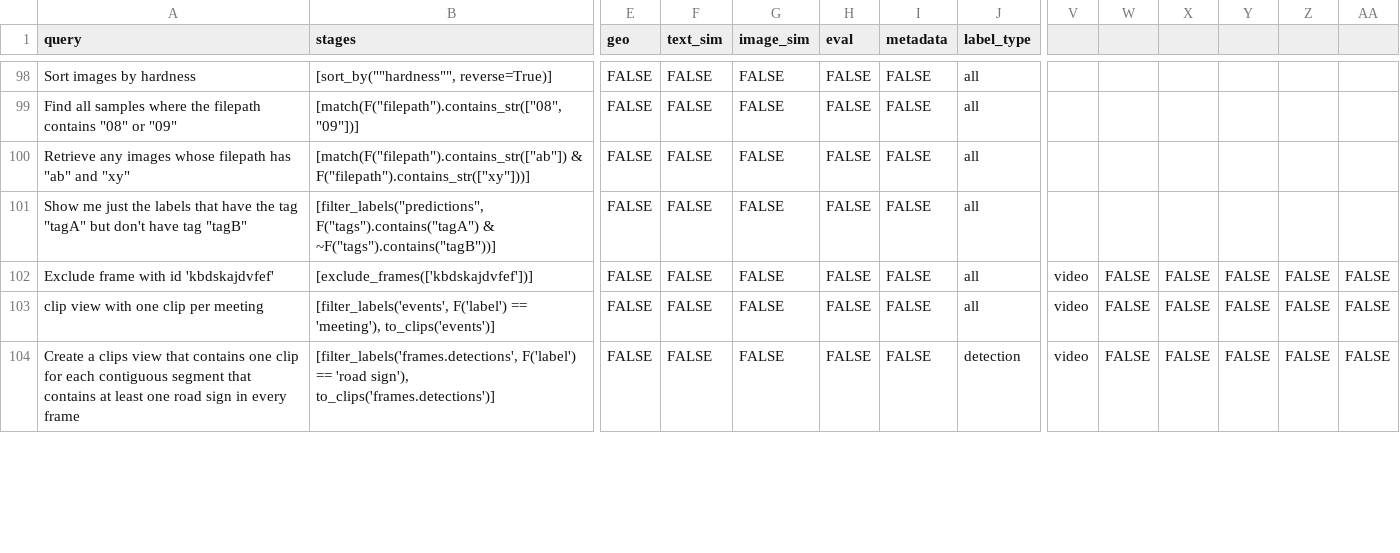
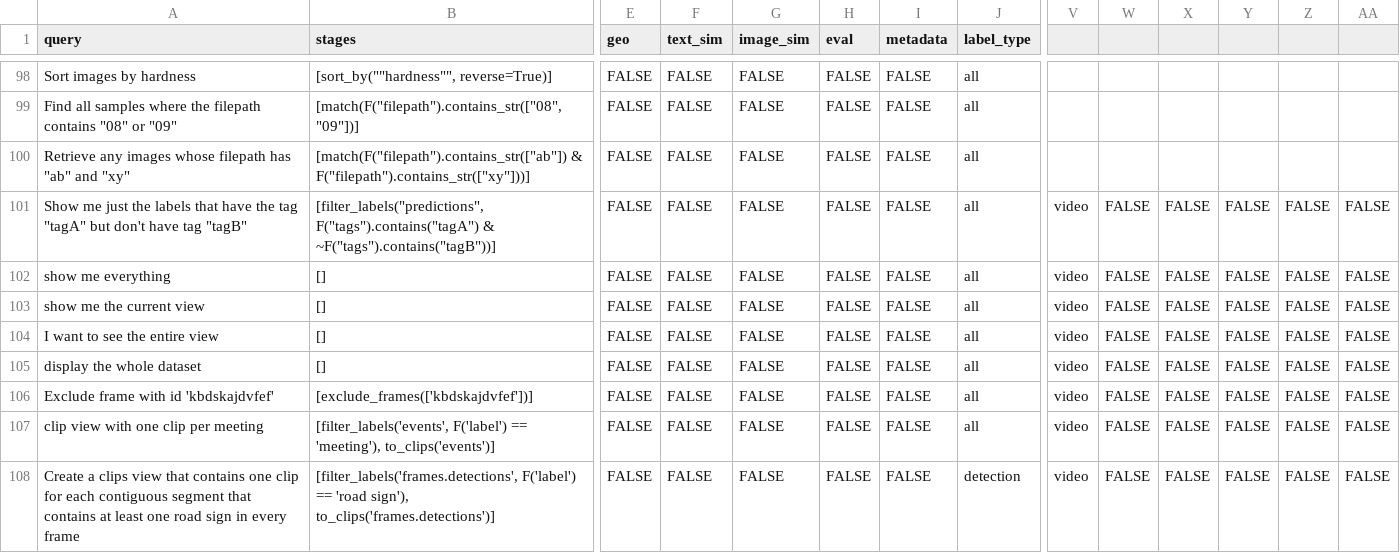
Before and after one commit to voxel51/voxelgpt, a CSV file: examples/viewstage_examples.csv, drawn as a sheet; only a part is shown, gaps mark what is left out; rows hold the shown columns only; the diff covers the shown part only; the diff names each change by its address in the sheet, - before the commit and + after, or states it on an @@ line.

```diff
--- a/examples/viewstage_examples.csv
+++ b/examples/viewstage_examples.csv
-V101: (empty)
+V101: video
-W101: (empty)
+W101: FALSE
-X101: (empty)
+X101: FALSE
-Y101: (empty)
+Y101: FALSE
-Z101: (empty)
+Z101: FALSE
-AA101: (empty)
+AA101: FALSE
+row 102: show me everything | [] | FALSE | FALSE | FALSE | FALSE | FALSE | all | video | FALSE | FALSE | FALSE | FALSE | FALSE
+row 103: show me the current view | [] | FALSE | FALSE | FALSE | FALSE | FALSE | all | video | FALSE | FALSE | FALSE | FALSE | FALSE
+row 104: I want to see the entire view | [] | FALSE | FALSE | FALSE | FALSE | FALSE | all | video | FALSE | FALSE | FALSE | FALSE | FALSE
+row 105: display the whole dataset | [] | FALSE | FALSE | FALSE | FALSE | FALSE | all | video | FALSE | FALSE | FALSE | FALSE | FALSE
```
Also changed, not shown: 1 added row and 88 edited cells elsewhere in this file, 1 other file.
